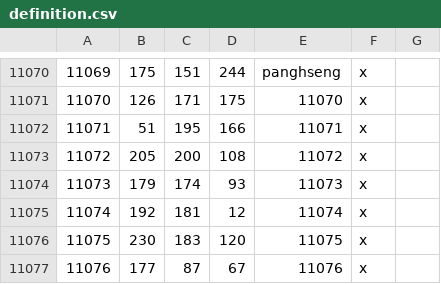
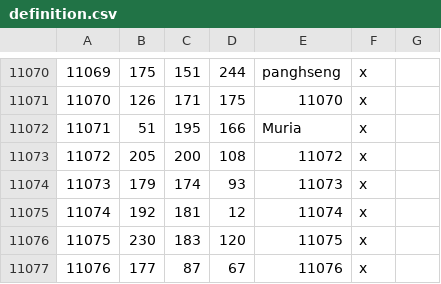
Before and after one commit to Rajas-of-Indochina/mod, a CSV file: indochina/map_data/definition.csv, drawn as a sheet; only a part is shown, gaps mark what is left out; the diff covers the shown part only.

```diff
--- a/indochina/map_data/definition.csv
+++ b/indochina/map_data/definition.csv
@@ -11071,3 +11071,3 @@
 11070;126;171;175;11070;x;
-11071;51;195;166;11071;x;
+11071;51;195;166;Muria;x;
 11072;205;200;108;11072;x;
```
Also changed, not shown: 8 edited cells elsewhere in this file, 4 other files.
